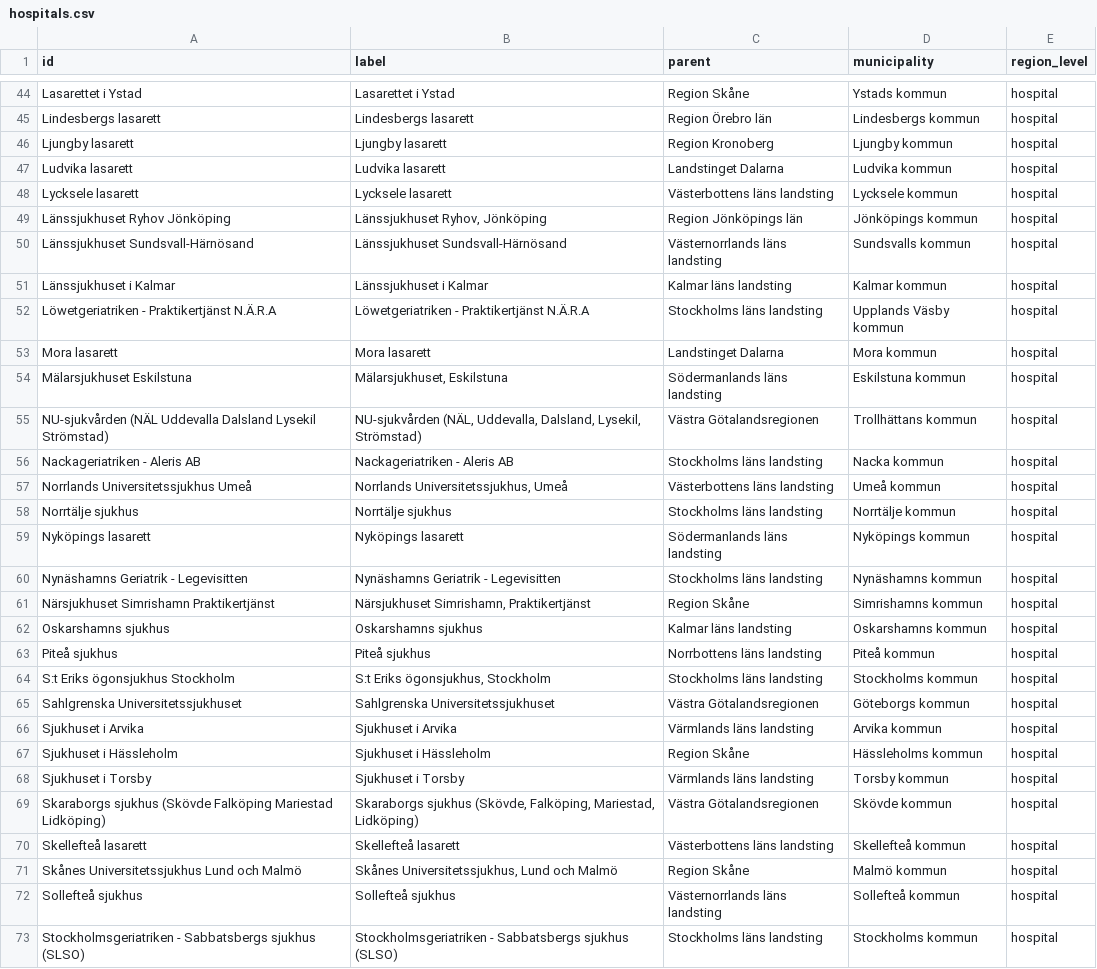
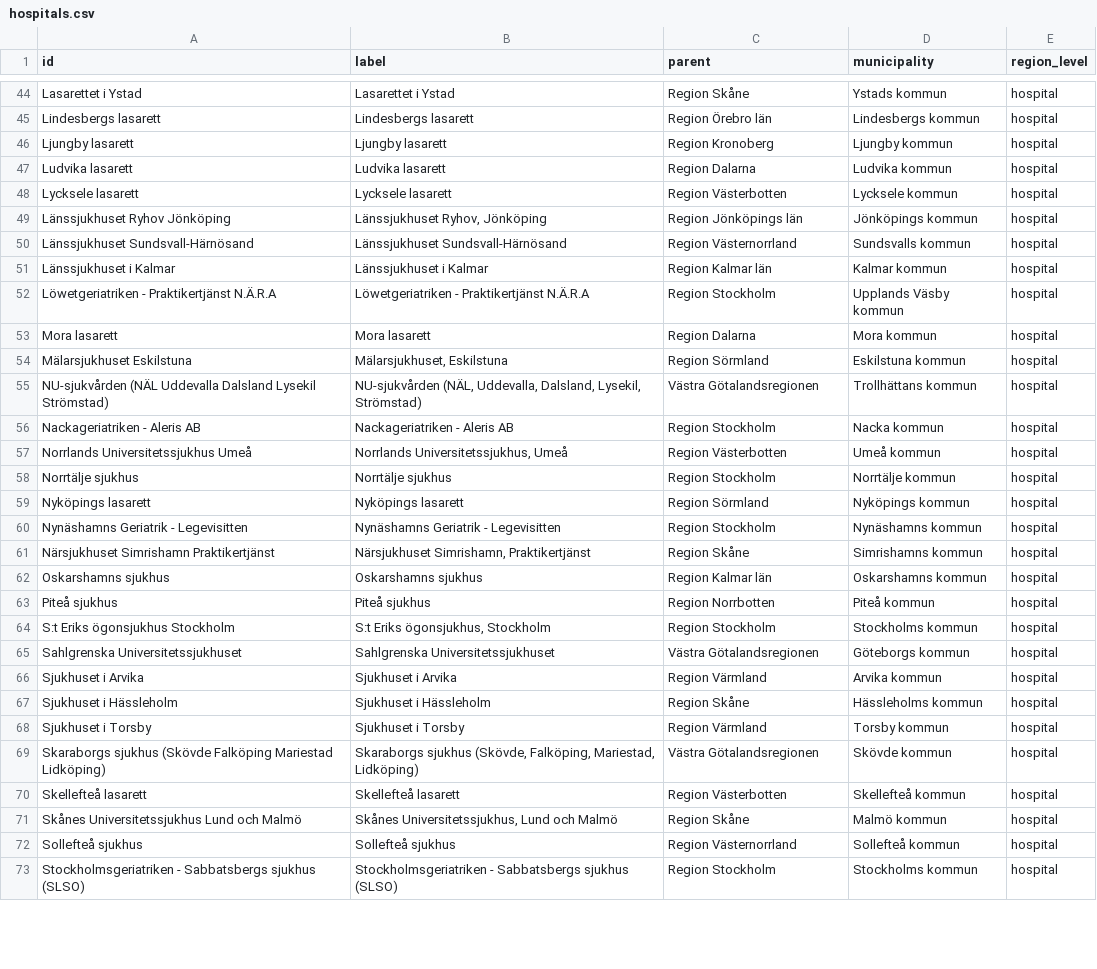
Before and after one commit to marple-newsrobot/marple-datatypes, a CSV file: misc/se/hospitals.csv, drawn as a sheet; only a part is shown, gaps mark what is left out; the diff covers the shown part only.

```diff
--- a/misc/se/hospitals.csv
+++ b/misc/se/hospitals.csv
@@ -46,28 +46,28 @@ Lindesbergs lasarett,Lindesbergs lasarett,Region Örebro län,Lindesbergs kommun
 Ljungby lasarett,Ljungby lasarett,Region Kronoberg,Ljungby kommun,hospital
-Ludvika lasarett,Ludvika lasarett,Landstinget Dalarna,Ludvika kommun,hospital
-Lycksele lasarett,Lycksele lasarett,Västerbottens läns landsting,Lycksele kommun,hospital
+Ludvika lasarett,Ludvika lasarett,Region Dalarna,Ludvika kommun,hospital
+Lycksele lasarett,Lycksele lasarett,Region Västerbotten,Lycksele kommun,hospital
 Länssjukhuset Ryhov Jönköping,"Länssjukhuset Ryhov, Jönköping",Region Jönköpings län,Jönköpings kommun,hospital
-Länssjukhuset Sundsvall-Härnösand,Länssjukhuset Sundsvall-Härnösand,Västernorrlands läns landsting,Sundsvalls kommun,hospital
-Länssjukhuset i Kalmar,Länssjukhuset i Kalmar,Kalmar läns landsting,Kalmar kommun,hospital
-Löwetgeriatriken - Praktikertjänst N.Ä.R.A,Löwetgeriatriken - Praktikertjänst N.Ä.R.A,Stockholms läns landsting,Upplands Väsby kommun,hospital
-Mora lasarett,Mora lasarett,Landstinget Dalarna,Mora kommun,hospital
-Mälarsjukhuset Eskilstuna,"Mälarsjukhuset, Eskilstuna",Södermanlands läns landsting,Eskilstuna kommun,hospital
+Länssjukhuset Sundsvall-Härnösand,Länssjukhuset Sundsvall-Härnösand,Region Västernorrland,Sundsvalls kommun,hospital
+Länssjukhuset i Kalmar,Länssjukhuset i Kalmar,Region Kalmar län,Kalmar kommun,hospital
+Löwetgeriatriken - Praktikertjänst N.Ä.R.A,Löwetgeriatriken - Praktikertjänst N.Ä.R.A,Region Stockholm,Upplands Väsby kommun,hospital
+Mora lasarett,Mora lasarett,Region Dalarna,Mora kommun,hospital
+Mälarsjukhuset Eskilstuna,"Mälarsjukhuset, Eskilstuna",Region Sörmland,Eskilstuna kommun,hospital
 NU-sjukvården (NÄL Uddevalla Dalsland Lysekil Strömstad),"NU-sjukvården (NÄL, Uddevalla, Dalsland, Lysekil, Strömstad)",Västra Götalandsregionen,Trollhättans kommun,hospital
-Nackageriatriken - Aleris AB,Nackageriatriken - Aleris AB,Stockholms läns landsting,Nacka kommun,hospital
-Norrlands Universitetssjukhus Umeå,"Norrlands Universitetssjukhus, Umeå",Västerbottens läns landsting,Umeå kommun,hospital
-Norrtälje sjukhus,Norrtälje sjukhus,Stockholms läns landsting,Norrtälje kommun,hospital
-Nyköpings lasarett,Nyköpings lasarett,Södermanlands läns landsting,Nyköpings kommun,hospital
-Nynäshamns Geriatrik - Legevisitten,Nynäshamns Geriatrik - Legevisitten,Stockholms läns landsting,Nynäshamns kommun,hospital
+Nackageriatriken - Aleris AB,Nackageriatriken - Aleris AB,Region Stockholm,Nacka kommun,hospital
+Norrlands Universitetssjukhus Umeå,"Norrlands Universitetssjukhus, Umeå",Region Västerbotten,Umeå kommun,hospital
+Norrtälje sjukhus,Norrtälje sjukhus,Region Stockholm,Norrtälje kommun,hospital
+Nyköpings lasarett,Nyköpings lasarett,Region Sörmland,Nyköpings kommun,hospital
+Nynäshamns Geriatrik - Legevisitten,Nynäshamns Geriatrik - Legevisitten,Region Stockholm,Nynäshamns kommun,hospital
 Närsjukhuset Simrishamn Praktikertjänst,"Närsjukhuset Simrishamn, Praktikertjänst",Region Skåne,Simrishamns kommun,hospital
-Oskarshamns sjukhus,Oskarshamns sjukhus,Kalmar läns landsting,Oskarshamns kommun,hospital
-Piteå sjukhus,Piteå sjukhus,Norrbottens läns landsting,Piteå kommun,hospital
-S:t Eriks ögonsjukhus Stockholm,"S:t Eriks ögonsjukhus, Stockholm",Stockholms läns landsting,Stockholms kommun,hospital
+Oskarshamns sjukhus,Oskarshamns sjukhus,Region Kalmar län,Oskarshamns kommun,hospital
+Piteå sjukhus,Piteå sjukhus,Region Norrbotten,Piteå kommun,hospital
+S:t Eriks ögonsjukhus Stockholm,"S:t Eriks ögonsjukhus, Stockholm",Region Stockholm,Stockholms kommun,hospital
 Sahlgrenska Universitetssjukhuset,Sahlgrenska Universitetssjukhuset,Västra Götalandsregionen,Göteborgs kommun,hospital
-Sjukhuset i Arvika,Sjukhuset i Arvika,Värmlands läns landsting,Arvika kommun,hospital
+Sjukhuset i Arvika,Sjukhuset i Arvika,Region Värmland,Arvika kommun,hospital
 Sjukhuset i Hässleholm,Sjukhuset i Hässleholm,Region Skåne,Hässleholms kommun,hospital
-Sjukhuset i Torsby,Sjukhuset i Torsby,Värmlands läns landsting,Torsby kommun,hospital
+Sjukhuset i Torsby,Sjukhuset i Torsby,Region Värmland,Torsby kommun,hospital
 Skaraborgs sjukhus (Skövde Falköping Mariestad Lidköping),"Skaraborgs sjukhus (Skövde, Falköping, Mariestad, Lidköping)",Västra Götalandsregionen,Skövde kommun,hospital
-Skellefteå lasarett,Skellefteå lasarett,Västerbottens läns landsting,Skellefteå kommun,hospital
+Skellefteå lasarett,Skellefteå lasarett,Region Västerbotten,Skellefteå kommun,hospital
 Skånes Universitetssjukhus Lund och Malmö,"Skånes Universitetssjukhus, Lund och Malmö",Region Skåne,Malmö kommun,hospital
-Sollefteå sjukhus,Sollefteå sjukhus,Västernorrlands läns landsting,Sollefteå kommun,hospital
-Stockholmsgeriatriken - Sabbatsbergs sjukhus (SLSO),Stockholmsgeriatriken - Sabbatsbergs sjukhus (SLSO),Stockholms läns landsting,Stockholms kommun,hospital
+Sollefteå sjukhus,Sollefteå sjukhus,Region Västernorrland,Sollefteå kommun,hospital
+Stockholmsgeriatriken - Sabbatsbergs sjukhus (SLSO),Stockholmsgeriatriken - Sabbatsbergs sjukhus (SLSO),Region Stockholm,Stockholms kommun,hospital
```
Also changed, not shown: 40 edited cells elsewhere in this file, datatypes.csv, regions/se/county_councils.csv, 1 other file.
